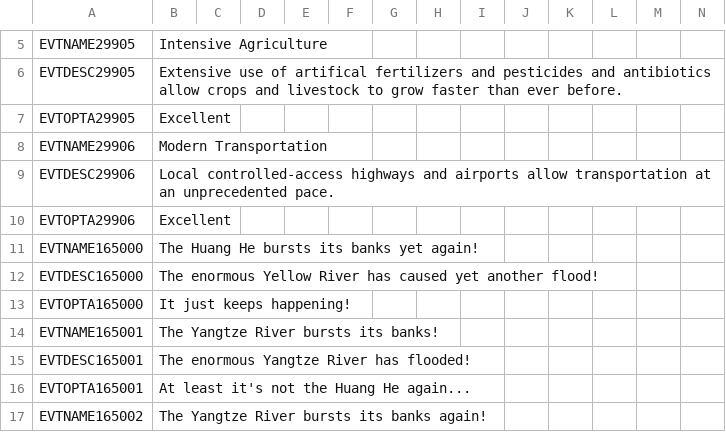
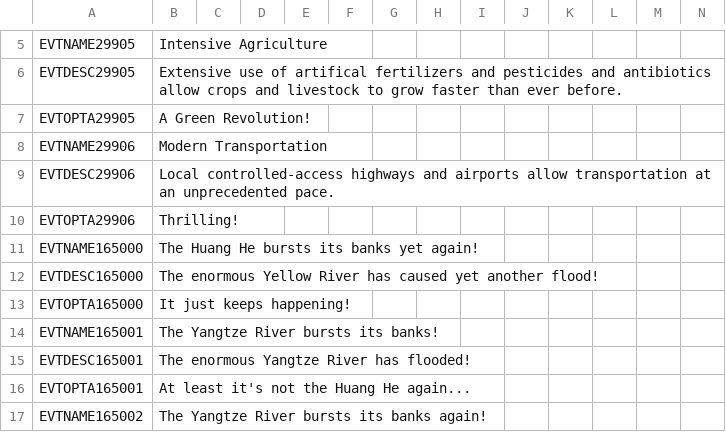
Before and after one commit to ujtcelvn/Ending_Extension_Mod, a CSV file: EEM/localisation/EEM_events.csv, drawn as a sheet; only a part is shown, gaps mark what is left out.

```diff
--- a/EEM/localisation/EEM_events.csv
+++ b/EEM/localisation/EEM_events.csv
@@ -6,6 +6,6 @@ EVTNAME29905;Intensive Agriculture;;;;;;;;;;;;;
 EVTDESC29905;Extensive use of artifical fertilizers and pesticides and antibiotics allow crops and livestock to grow faster than ever before.;;;;;;;;;;;;;
-EVTOPTA29905;Excellent;;;;;;;;;;;;;
+EVTOPTA29905;A Green Revolution!;;;;;;;;;;;;;
 EVTNAME29906;Modern Transportation;;;;;;;;;;;;;
 EVTDESC29906;Local controlled-access highways and airports allow transportation at an unprecedented pace.;;;;;;;;;;;;;
-EVTOPTA29906;Excellent;;;;;;;;;;;;;
+EVTOPTA29906;Thrilling!;;;;;;;;;;;;;
 EVTNAME165000;The Huang He bursts its banks yet again!;;;;;;;;;;;;;
```
Also changed, not shown: EEM/localisation/EEM_techs.csv, 6 other files.
